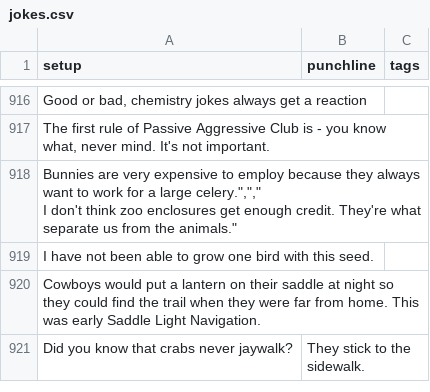
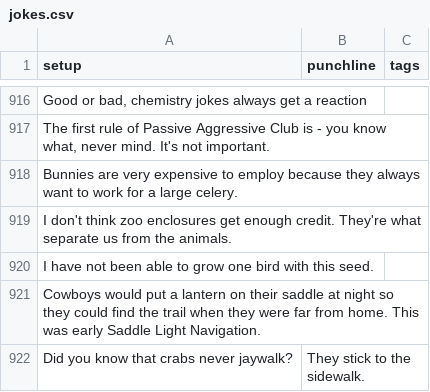
Before and after one commit to wwitteman/dadjokes, a CSV file: jokes.csv, drawn as a sheet; only a part is shown, gaps mark what is left out.

Commit message:
Fixed quote

```diff
--- a/jokes.csv
+++ b/jokes.csv
@@ -917,4 +917,4 @@
 "The first rule of Passive Aggressive Club is - you know what, never mind. It's not important.","",""
-"Bunnies are very expensive to employ because they always want to work for a large celery."","",""
-"I don't think zoo enclosures get enough credit. They're what separate us from the animals.","",""
+"Bunnies are very expensive to employ because they always want to work for a large celery.","",""
+"I don't think zoo enclosures get enough credit. They're what separate us from the animals.","",""
 "I have not been able to grow one bird with this seed.","",""
```
